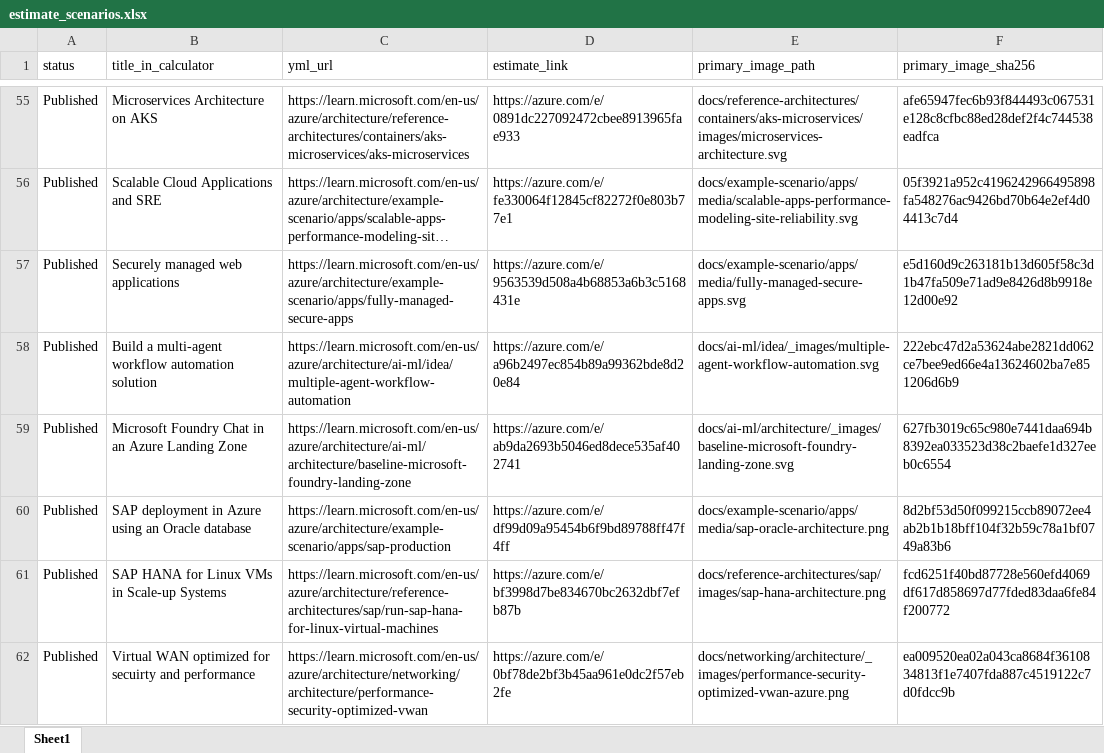
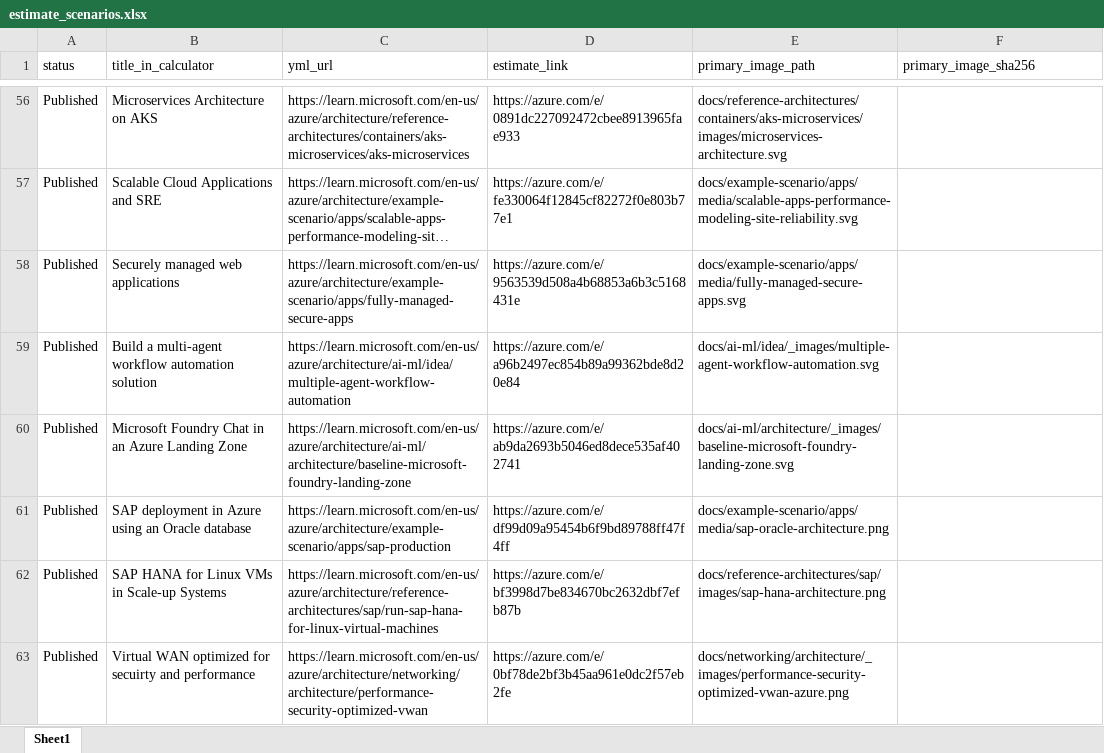
Before and after one commit to vaheminasyan2/architecture-center, an Excel workbook: estimate_scenarios.xlsx, sheet Sheet1, drawn as a sheet; only a part is shown, gaps mark what is left out; long unchanged cells end in …; values as stored, in another font and other column widths than the file's, no borders; addresses are those after the commit; the diff covers the shown part only; the diff names each change by its address in the sheet, - before the commit and + after, or states it on an @@ line.

```diff
--- a/estimate_scenarios.xlsx (sheet Sheet1)
+++ b/estimate_scenarios.xlsx (sheet Sheet1)
-F56 (primary_image_sha256): afe65947fec6b93f844493c067531e128c8cfbc88ed28def2f4c744538eadfca
+F56 (primary_image_sha256): (empty)
-F57 (primary_image_sha256): 05f3921a952c4196242966495898fa548276ac9426bd70b64e2ef4d04413c7d4
+F57 (primary_image_sha256): (empty)
-F58 (primary_image_sha256): e5d160d9c263181b13d605f58c3d1b47fa509e71ad9e8426d8b9918e12d00e92
+F58 (primary_image_sha256): (empty)
-F59 (primary_image_sha256): 222ebc47d2a53624abe2821dd062ce7bee9ed66e4a13624602ba7e851206d6b9
+F59 (primary_image_sha256): (empty)
-F60 (primary_image_sha256): 627fb3019c65c980e7441daa694b8392ea033523d38c2baefe1d327eeb0c6554
+F60 (primary_image_sha256): (empty)
-F61 (primary_image_sha256): 8d2bf53d50f099215ccb89072ee4ab2b1b18bff104f32b59c78a1bf0749a83b6
+F61 (primary_image_sha256): (empty)
-F62 (primary_image_sha256): fcd6251f40bd87728e560efd4069df617d858697d77fded83daa6fe84f200772
+F62 (primary_image_sha256): (empty)
-F63 (primary_image_sha256): ea009520ea02a043ca8684f3610834813f1e7407fda887c4519122c7d0fdcc9b
+F63 (primary_image_sha256): (empty)
```
Also changed, not shown: 1 added row and 52 edited cells elsewhere in this sheet.
